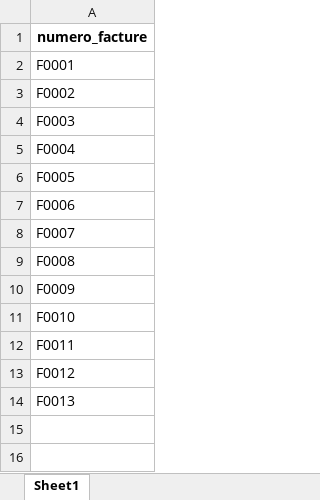
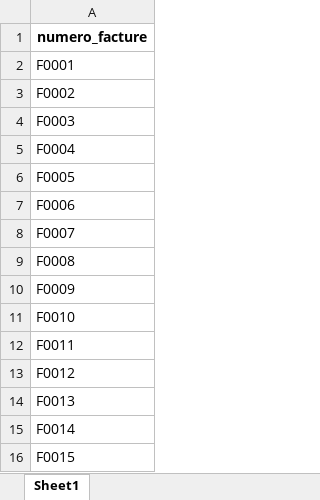
Before and after one commit to bouabre225/Application-Console-de-Facturation-et-Statistiques-de-Ventes, an Excel workbook: data/Factures.xlsx, sheet Sheet1, drawn as a sheet; values as stored, in another font and other column widths than the file's, no borders; the diff names each change by its address in the sheet, - before the commit and + after, or states it on an @@ line.

```diff
--- a/data/Factures.xlsx (sheet Sheet1)
+++ b/data/Factures.xlsx (sheet Sheet1)
+row 15: F0014
+row 16: F0015
```
Also changed, not shown: 3 other files.
